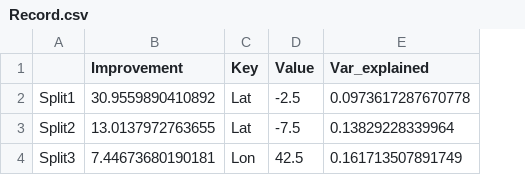
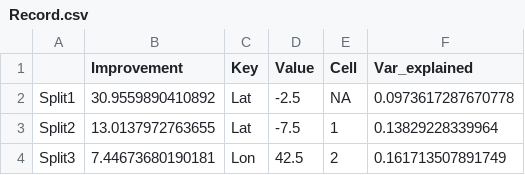
Before and after one commit to HaikunXu/FishFreqTree, a CSV file: demo/111/Record.csv, drawn as a sheet; the diff names each change by its address in the sheet, - before the commit and + after, or states it on an @@ line.

Commit message:
Add cell info to the record output from run.regression.tree

```diff
--- a/demo/111/Record.csv
+++ b/demo/111/Record.csv
+column E (Cell), rows 2-4: NA | 1 | 2
```
Also changed, not shown: 4 other files.
